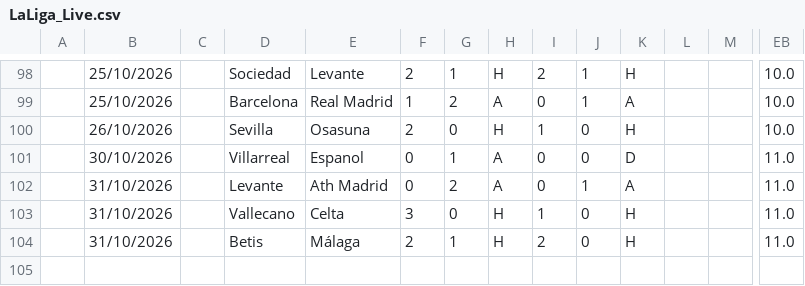
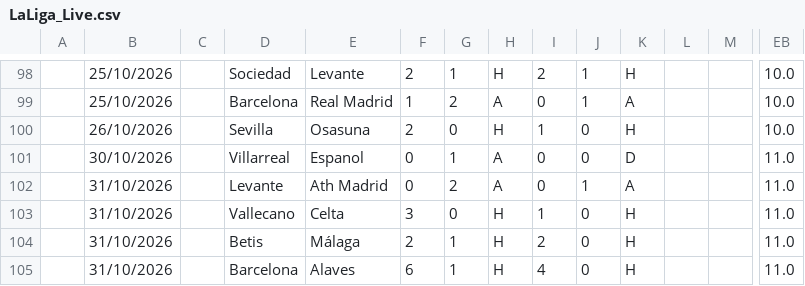
Before and after one commit to iFelice/SoccerMath2.0, a CSV file: SoccerMath/database/LaLiga_Live.csv, drawn as a sheet; only a part is shown, gaps mark what is left out; rows hold the shown columns only; the diff names each change by its address in the sheet, - before the commit and + after, or states it on an @@ line.

```diff
--- a/SoccerMath/database/LaLiga_Live.csv
+++ b/SoccerMath/database/LaLiga_Live.csv
+row 105:  | 31/10/2026 |  | Barcelona | Alaves | 6 | 1 | H | 4 | 0 | H |  |  | 11.0
```
Also changed, not shown: SoccerMath/database/Ligue1_Live.csv, SoccerMath/database/Premier_Live.csv, 1 other file.
